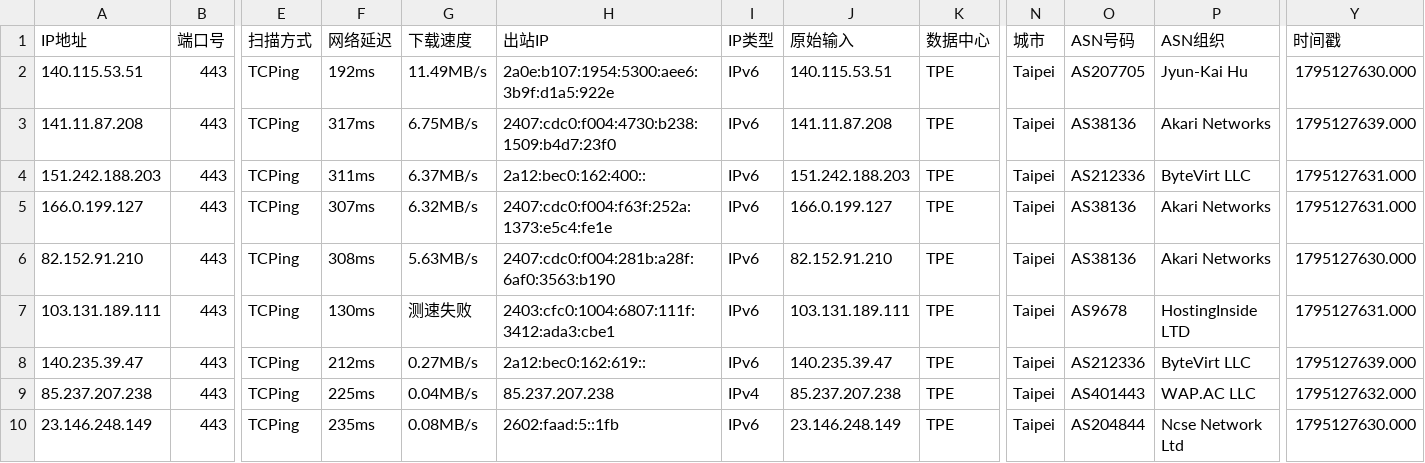
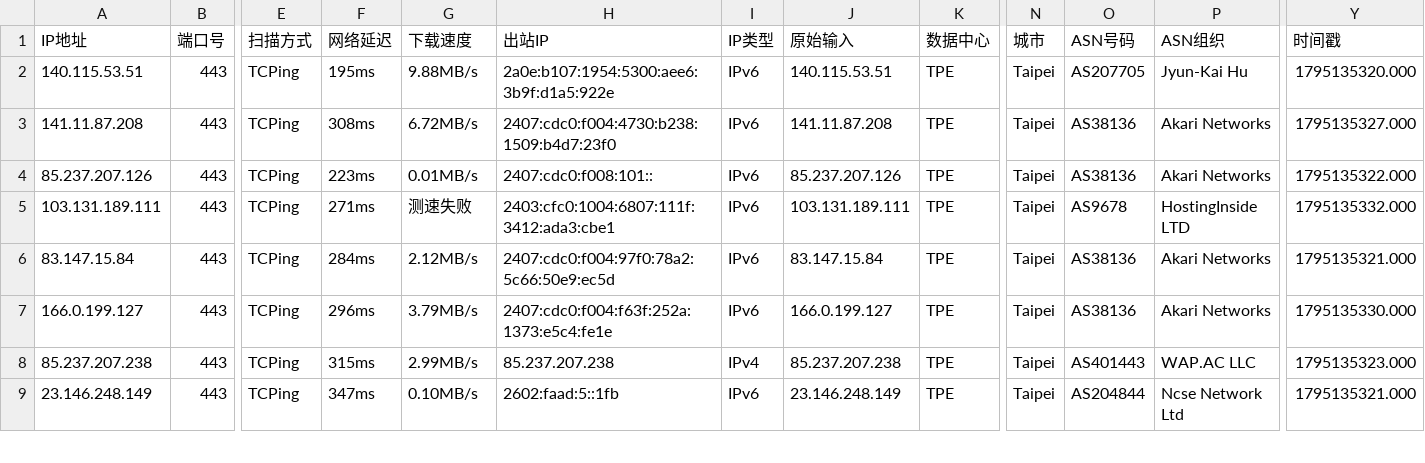
Before and after one commit to aihddelyy/Cloudflare_ips, a CSV file: TW.csv, drawn as a sheet; only a part is shown, gaps mark what is left out; removed rows and columns are numbered as before the commit, all else as after; rows hold the shown columns only; the diff covers the shown part only; the diff names each change by its address in the sheet, - before the commit and + after, or states it on an @@ line.

```diff
--- a/TW.csv
+++ b/TW.csv
-F2 (网络延迟): 192ms
+F2 (网络延迟): 195ms
-G2 (下载速度): 11.49MB/s
+G2 (下载速度): 9.88MB/s
-Y2 (时间戳): 1795127630.000
+Y2 (时间戳): 1795135320.000
-F3 (网络延迟): 317ms
+F3 (网络延迟): 308ms
-G3 (下载速度): 6.75MB/s
+G3 (下载速度): 6.72MB/s
-Y3 (时间戳): 1795127639.000
+Y3 (时间戳): 1795135327.000
-row 4: 151.242.188.203 | 443 | TCPing | 311ms | 6.37MB/s | 2a12:bec0:162:400:: | IPv6 | 151.242.188.203 | TPE | Taipei | AS212336 | ByteVirt LLC | 1795127631.000
-row 5: 166.0.199.127 | 443 | TCPing | 307ms | 6.32MB/s | 2407:cdc0:f004:f63f:252a:1373:e5c4:fe1e | IPv6 | 166.0.199.127 | TPE | Taipei | AS38136 | Akari Networks | 1795127631.000
-A4 (IP地址): 82.152.91.210
+A4 (IP地址): 85.237.207.126
-F4 (网络延迟): 308ms
+F4 (网络延迟): 223ms
-G4 (下载速度): 5.63MB/s
+G4 (下载速度): 0.01MB/s
-H4 (出站IP): 2407:cdc0:f004:281b:a28f:6af0:3563:b190
+H4 (出站IP): 2407:cdc0:f008:101::
-J4 (原始输入): 82.152.91.210
+J4 (原始输入): 85.237.207.126
-Y4 (时间戳): 1795127630.000
+Y4 (时间戳): 1795135322.000
-F5 (网络延迟): 130ms
+F5 (网络延迟): 271ms
-Y5 (时间戳): 1795127631.000
+Y5 (时间戳): 1795135332.000
-A6 (IP地址): 140.235.39.47
+A6 (IP地址): 83.147.15.84
-F6 (网络延迟): 212ms
+F6 (网络延迟): 284ms
-G6 (下载速度): 0.27MB/s
+G6 (下载速度): 2.12MB/s
-H6 (出站IP): 2a12:bec0:162:619::
+H6 (出站IP): 2407:cdc0:f004:97f0:78a2:5c66:50e9:ec5d
-J6 (原始输入): 140.235.39.47
+J6 (原始输入): 83.147.15.84
-O6 (ASN号码): AS212336
+O6 (ASN号码): AS38136
-P6 (ASN组织): ByteVirt LLC
+P6 (ASN组织): Akari Networks
-Y6 (时间戳): 1795127639.000
+Y6 (时间戳): 1795135321.000
+row 7: 166.0.199.127 | 443 | TCPing | 296ms | 3.79MB/s | 2407:cdc0:f004:f63f:252a:1373:e5c4:fe1e | IPv6 | 166.0.199.127 | TPE | Taipei | AS38136 | Akari Networks | 1795135330.000
-F8 (网络延迟): 225ms
+F8 (网络延迟): 315ms
-G8 (下载速度): 0.04MB/s
+G8 (下载速度): 2.99MB/s
-Y8 (时间戳): 1795127632.000
+Y8 (时间戳): 1795135323.000
-F9 (网络延迟): 235ms
+F9 (网络延迟): 347ms
-G9 (下载速度): 0.08MB/s
+G9 (下载速度): 0.10MB/s
-Y9 (时间戳): 1795127630.000
+Y9 (时间戳): 1795135321.000
```
Also changed, not shown: 1 removed row and 29 edited cells elsewhere in this file, CF.csv, HK.csv, 12 other files.
